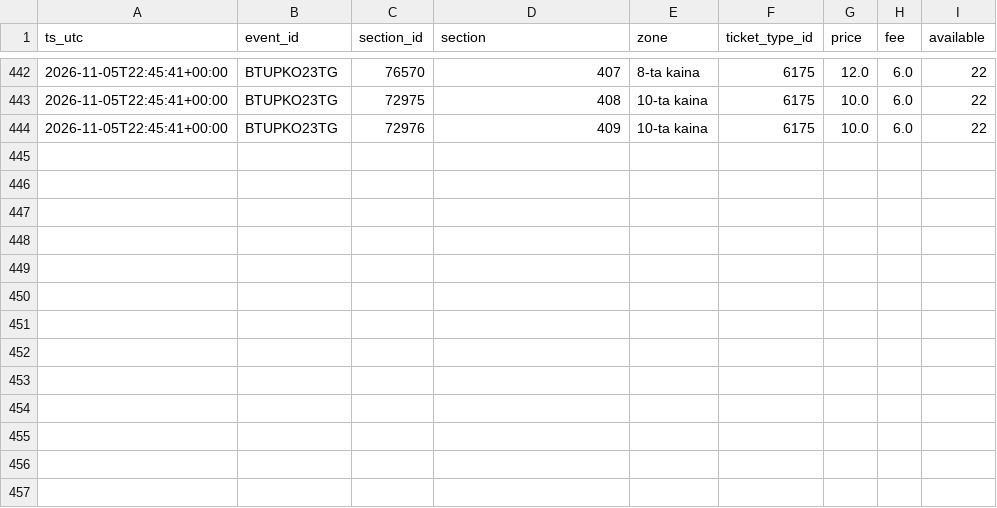
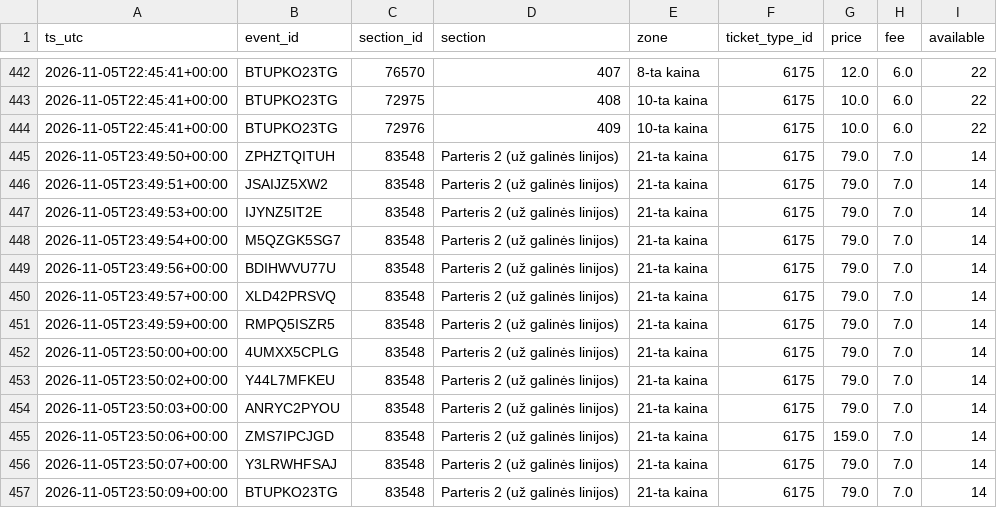
Before and after one commit to Smogikas/rytas-tickets, a CSV file: data/snapshots.csv, drawn as a sheet; only a part is shown, gaps mark what is left out.

```diff
--- a/data/snapshots.csv
+++ b/data/snapshots.csv
@@ -444 +444,14 @@ ts_utc,event_id,section_id,section,zone,ticket_type_id,price,fee,available
 2026-11-05T22:45:41+00:00,BTUPKO23TG,72976,409,10-ta kaina,6175,10.0,6.0,22
+2026-11-05T23:49:50+00:00,ZPHZTQITUH,83548,Parteris 2 (už galinės linijos),21-ta kaina,6175,79.0,7.0,14
+2026-11-05T23:49:51+00:00,JSAIJZ5XW2,83548,Parteris 2 (už galinės linijos),21-ta kaina,6175,79.0,7.0,14
+2026-11-05T23:49:53+00:00,IJYNZ5IT2E,83548,Parteris 2 (už galinės linijos),21-ta kaina,6175,79.0,7.0,14
+2026-11-05T23:49:54+00:00,M5QZGK5SG7,83548,Parteris 2 (už galinės linijos),21-ta kaina,6175,79.0,7.0,14
+2026-11-05T23:49:56+00:00,BDIHWVU77U,83548,Parteris 2 (už galinės linijos),21-ta kaina,6175,79.0,7.0,14
+2026-11-05T23:49:57+00:00,XLD42PRSVQ,83548,Parteris 2 (už galinės linijos),21-ta kaina,6175,79.0,7.0,14
+2026-11-05T23:49:59+00:00,RMPQ5ISZR5,83548,Parteris 2 (už galinės linijos),21-ta kaina,6175,79.0,7.0,14
+2026-11-05T23:50:00+00:00,4UMXX5CPLG,83548,Parteris 2 (už galinės linijos),21-ta kaina,6175,79.0,7.0,14
+2026-11-05T23:50:02+00:00,Y44L7MFKEU,83548,Parteris 2 (už galinės linijos),21-ta kaina,6175,79.0,7.0,14
+2026-11-05T23:50:03+00:00,ANRYC2PYOU,83548,Parteris 2 (už galinės linijos),21-ta kaina,6175,79.0,7.0,14
+2026-11-05T23:50:06+00:00,ZMS7IPCJGD,83548,Parteris 2 (už galinės linijos),21-ta kaina,6175,159.0,7.0,14
+2026-11-05T23:50:07+00:00,Y3LRWHFSAJ,83548,Parteris 2 (už galinės linijos),21-ta kaina,6175,79.0,7.0,14
+2026-11-05T23:50:09+00:00,BTUPKO23TG,83548,Parteris 2 (už galinės linijos),21-ta kaina,6175,79.0,7.0,14
```
